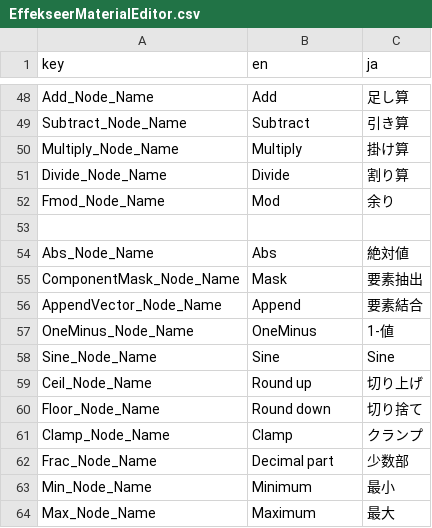
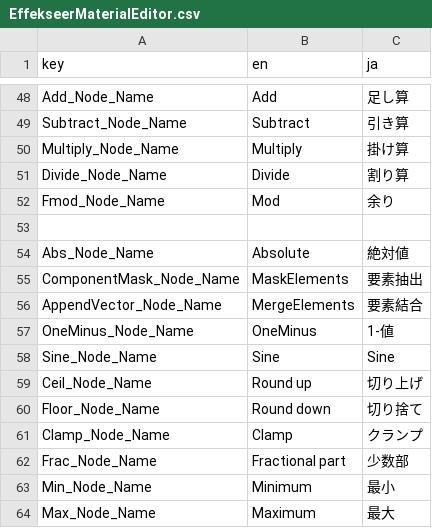
Before and after one commit to effekseer/Effekseer, a CSV file: Dev/release/resources/languages/EffekseerMaterialEditor.csv, drawn as a sheet; only a part is shown, gaps mark what is left out.

Commit message:
Change labels

```diff
--- a/Dev/release/resources/languages/EffekseerMaterialEditor.csv
+++ b/Dev/release/resources/languages/EffekseerMaterialEditor.csv
@@ -62,5 +62,5 @@ Fmod_Node_Name,Mod,余り
 ,,
-Abs_Node_Name,Abs,絶対値
-ComponentMask_Node_Name,Mask,要素抽出
-AppendVector_Node_Name,Append,要素結合
+Abs_Node_Name,Absolute,絶対値
+ComponentMask_Node_Name,MaskElements,要素抽出
+AppendVector_Node_Name,MergeElements,要素結合
 OneMinus_Node_Name,OneMinus,1-値
@@ -70,3 +70,3 @@ Floor_Node_Name,Round down,切り捨て
 Clamp_Node_Name,Clamp,クランプ
-Frac_Node_Name,Decimal part,少数部
+Frac_Node_Name,Fractional part,少数部
 Min_Node_Name,Minimum,最小
```
